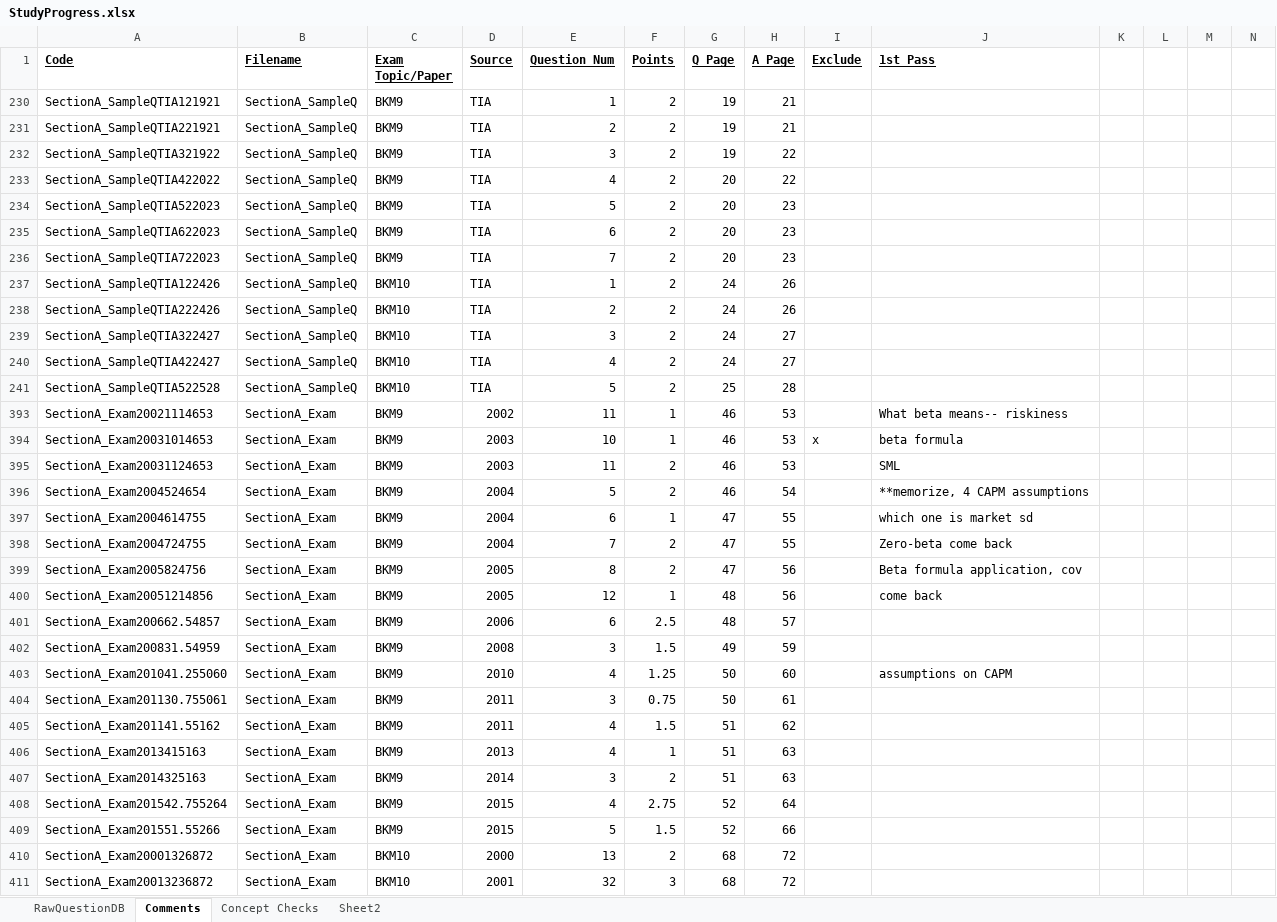
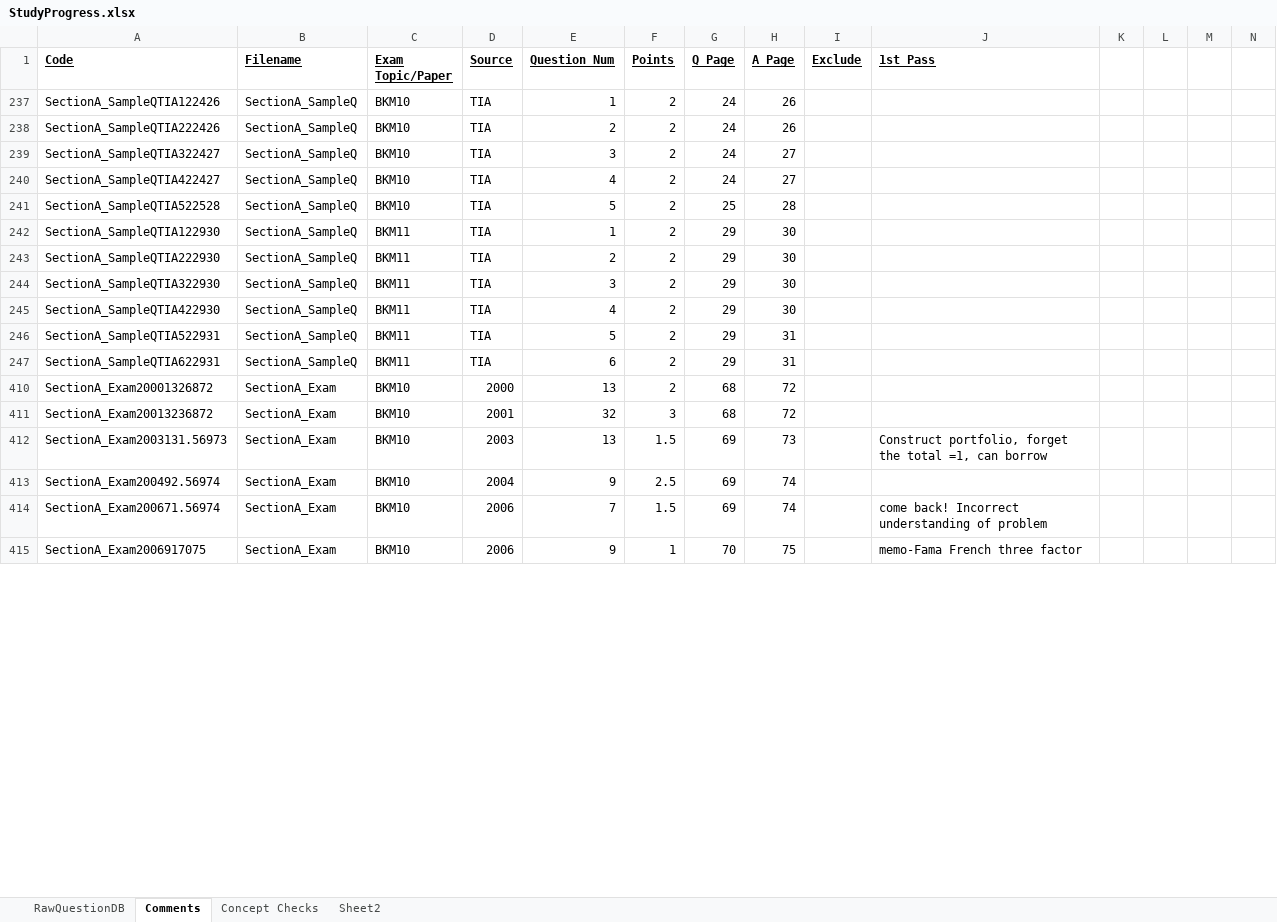
Before and after one commit to lli0711/Exam9, an Excel workbook: StudyProgress.xlsx, sheet Comments, drawn as a sheet; only a part is shown; the shorter side is filled out with more unchanged rows; values as stored, in another font and other column widths than the file's, no borders; table styles not drawn; removed rows and columns are numbered as before the commit, all else as after; rows hold the shown columns only; the diff covers the shown part only; the diff names each change by its address in the sheet, - before the commit and + after, or states it on an @@ line.

Commit message:
Friday!

```diff
--- a/StudyProgress.xlsx (sheet Comments)
+++ b/StudyProgress.xlsx (sheet Comments)
@@ row 230 hidden: SectionA_SampleQTIA121921 | SectionA_SampleQ | BKM9 | TIA | 1 | 2 | 19 | 21 @@
@@ row 231 hidden: SectionA_SampleQTIA221921 | SectionA_SampleQ | BKM9 | TIA | 2 | 2 | 19 | 21 @@
@@ row 232 hidden: SectionA_SampleQTIA321922 | SectionA_SampleQ | BKM9 | TIA | 3 | 2 | 19 | 22 @@
@@ row 233 hidden: SectionA_SampleQTIA422022 | SectionA_SampleQ | BKM9 | TIA | 4 | 2 | 20 | 22 @@
@@ row 234 hidden: SectionA_SampleQTIA522023 | SectionA_SampleQ | BKM9 | TIA | 5 | 2 | 20 | 23 @@
@@ row 235 hidden: SectionA_SampleQTIA622023 | SectionA_SampleQ | BKM9 | TIA | 6 | 2 | 20 | 23 @@
@@ row 236 hidden: SectionA_SampleQTIA722023 | SectionA_SampleQ | BKM9 | TIA | 7 | 2 | 20 | 23 @@
@@ row 393 hidden: SectionA_Exam20021114653 | SectionA_Exam | BKM9 | 2002 | 11 | 1 | 46 | 53 |  | What beta means-- riskiness @@
@@ row 394 hidden: SectionA_Exam20031014653 | SectionA_Exam | BKM9 | 2003 | 10 | 1 | 46 | 53 | x | beta formula @@
@@ row 395 hidden: SectionA_Exam20031124653 | SectionA_Exam | BKM9 | 2003 | 11 | 2 | 46 | 53 |  | SML @@
@@ row 396 hidden: SectionA_Exam2004524654 | SectionA_Exam | BKM9 | 2004 | 5 | 2 | 46 | 54 |  | **memorize, 4 CAPM assumptions @@
@@ row 397 hidden: SectionA_Exam2004614755 | SectionA_Exam | BKM9 | 2004 | 6 | 1 | 47 | 55 |  | which one is market sd @@
@@ row 398 hidden: SectionA_Exam2004724755 | SectionA_Exam | BKM9 | 2004 | 7 | 2 | 47 | 55 |  | Zero-beta come back @@
@@ row 399 hidden: SectionA_Exam2005824756 | SectionA_Exam | BKM9 | 2005 | 8 | 2 | 47 | 56 |  | Beta formula application, cov @@
@@ row 400 hidden: SectionA_Exam20051214856 | SectionA_Exam | BKM9 | 2005 | 12 | 1 | 48 | 56 |  | come back @@
@@ row 401 hidden: SectionA_Exam200662.54857 | SectionA_Exam | BKM9 | 2006 | 6 | 2.5 | 48 | 57 @@
@@ row 402 hidden: SectionA_Exam200831.54959 | SectionA_Exam | BKM9 | 2008 | 3 | 1.5 | 49 | 59 @@
@@ row 403 hidden: SectionA_Exam201041.255060 | SectionA_Exam | BKM9 | 2010 | 4 | 1.25 | 50 | 60 |  | assumptions on CAPM @@
@@ row 404 hidden: SectionA_Exam201130.755061 | SectionA_Exam | BKM9 | 2011 | 3 | 0.75 | 50 | 61 @@
@@ row 405 hidden: SectionA_Exam201141.55162 | SectionA_Exam | BKM9 | 2011 | 4 | 1.5 | 51 | 62 @@
@@ row 406 hidden: SectionA_Exam2013415163 | SectionA_Exam | BKM9 | 2013 | 4 | 1 | 51 | 63 @@
@@ row 407 hidden: SectionA_Exam2014325163 | SectionA_Exam | BKM9 | 2014 | 3 | 2 | 51 | 63 @@
@@ row 408 hidden: SectionA_Exam201542.755264 | SectionA_Exam | BKM9 | 2015 | 4 | 2.75 | 52 | 64 @@
@@ row 409 hidden: SectionA_Exam201551.55266 | SectionA_Exam | BKM9 | 2015 | 5 | 1.5 | 52 | 66 @@
@@ row 242 unhidden: SectionA_SampleQTIA122930 | SectionA_SampleQ | BKM11 | TIA | 1 | 2 | 29 | 30 @@
@@ row 243 unhidden: SectionA_SampleQTIA222930 | SectionA_SampleQ | BKM11 | TIA | 2 | 2 | 29 | 30 @@
@@ row 244 unhidden: SectionA_SampleQTIA322930 | SectionA_SampleQ | BKM11 | TIA | 3 | 2 | 29 | 30 @@
@@ row 245 unhidden: SectionA_SampleQTIA422930 | SectionA_SampleQ | BKM11 | TIA | 4 | 2 | 29 | 30 @@
@@ row 246 unhidden: SectionA_SampleQTIA522931 | SectionA_SampleQ | BKM11 | TIA | 5 | 2 | 29 | 31 @@
@@ row 247 unhidden: SectionA_SampleQTIA622931 | SectionA_SampleQ | BKM11 | TIA | 6 | 2 | 29 | 31 @@
```
Also changed, not shown: 8 added rows, 2 hidden or unhidden rows and 3 edited cells elsewhere in this sheet, sheet Sheet2.
